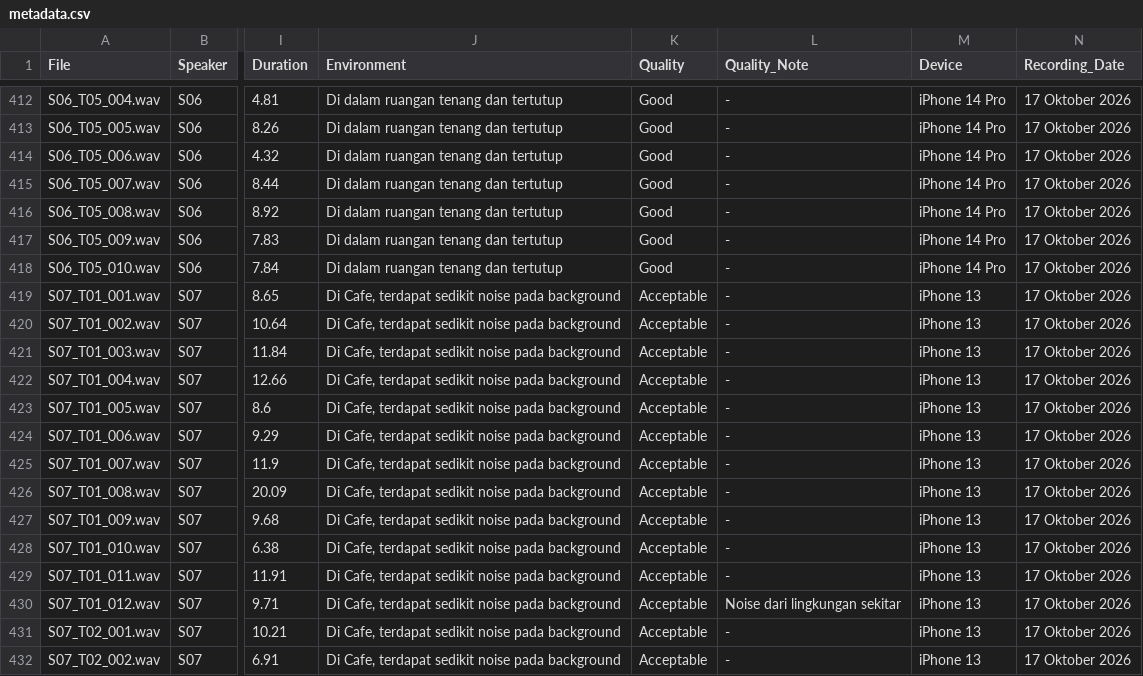
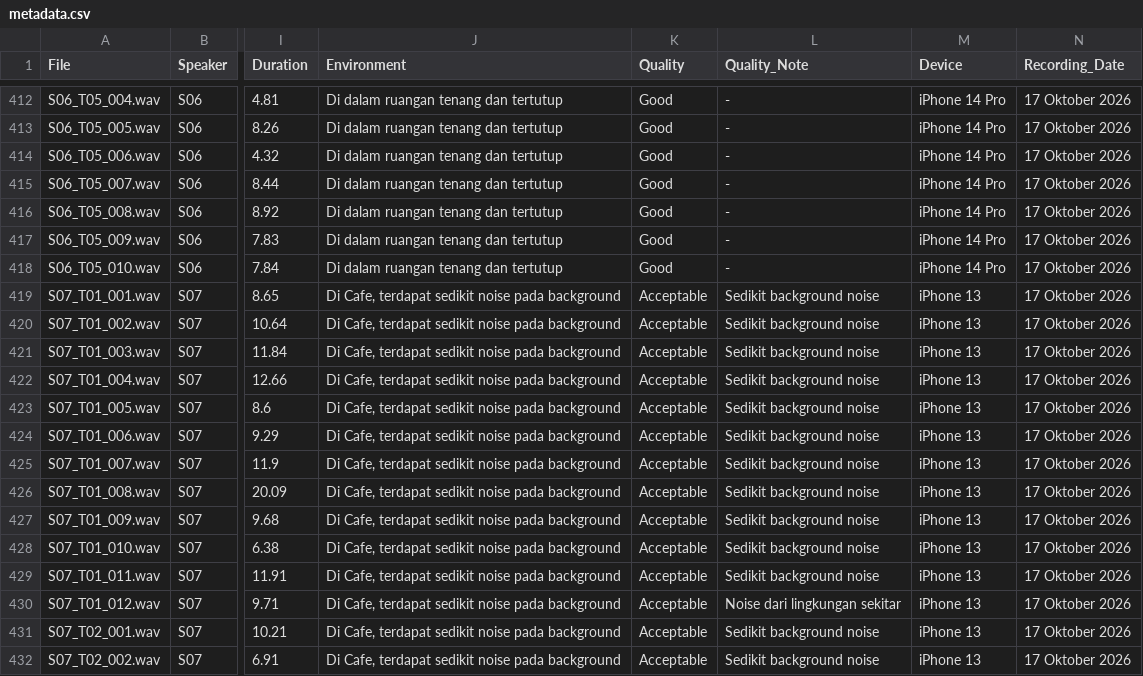
Before and after one commit to 0xNathaniel/sundanese-asr, a CSV file: Korpus_Bahasa_Sunda/metadata/metadata.csv, drawn as a sheet; only a part is shown, gaps mark what is left out; the diff covers the shown part only; the diff names each change by its address in the sheet, - before the commit and + after, or states it on an @@ line.

Commit message:
fix: update metadata csv

```diff
--- a/Korpus_Bahasa_Sunda/metadata/metadata.csv
+++ b/Korpus_Bahasa_Sunda/metadata/metadata.csv
-L419:L429 (Quality_Note): -
+L419:L429 (Quality_Note): Sedikit background noise
-L431:L432 (Quality_Note): -
+L431:L432 (Quality_Note): Sedikit background noise
```
Also changed, not shown: 45 edited cells elsewhere in this file.
